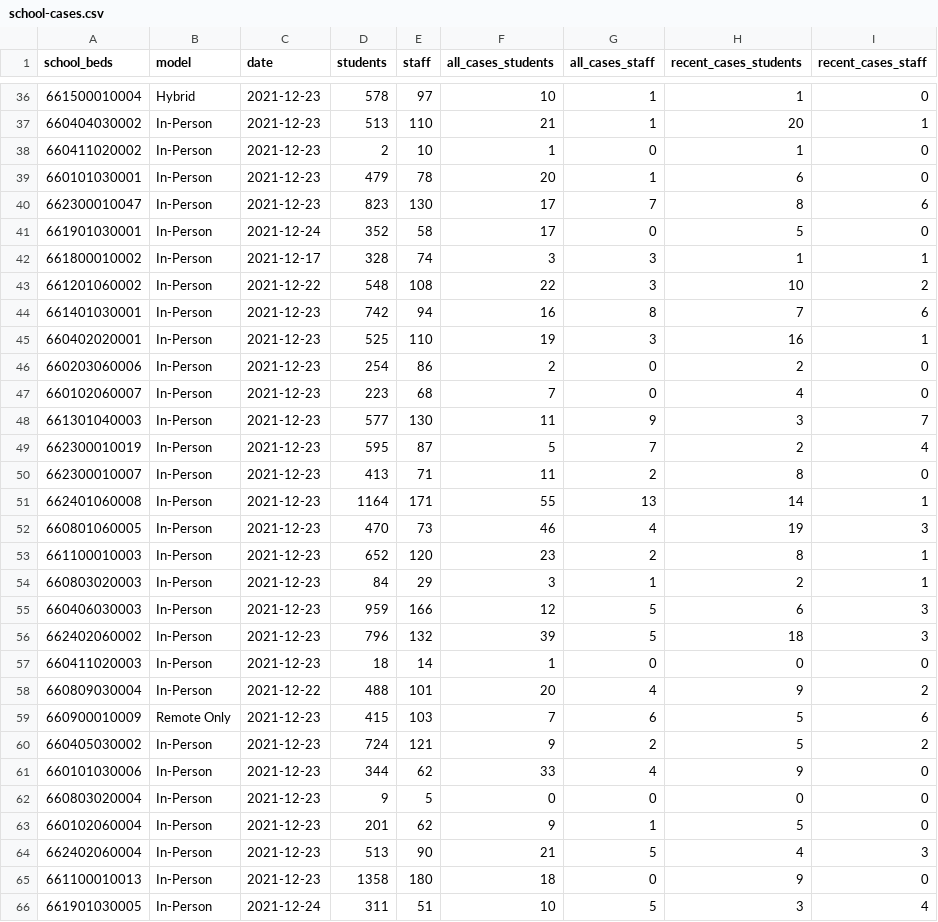
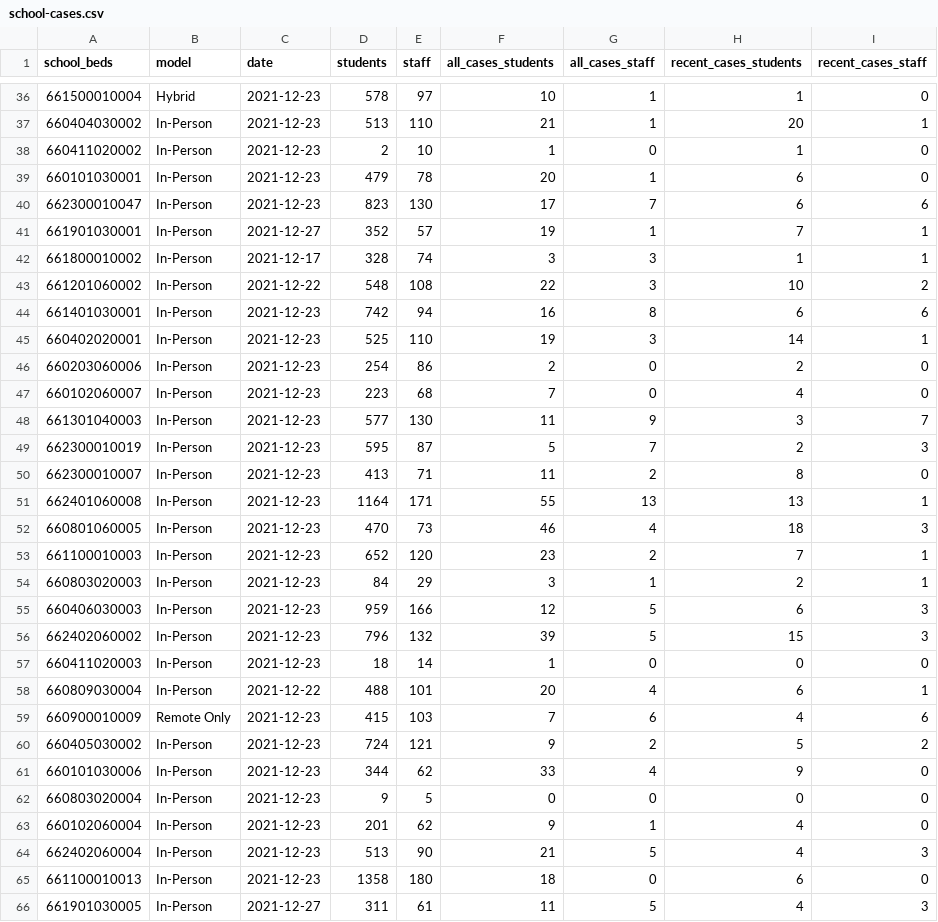
Before and after one commit to mfherman/westchester-covid, a CSV file: data/school-cases.csv, drawn as a sheet; only a part is shown, gaps mark what is left out; the diff covers the shown part only.

```diff
--- a/data/school-cases.csv
+++ b/data/school-cases.csv
@@ -39,8 +39,8 @@ school_beds,model,date,students,staff,all_cases_students,all_cases_staff,recent_
 660101030001,In-Person,2021-12-23,479,78,20,1,6,0
-662300010047,In-Person,2021-12-23,823,130,17,7,8,6
-661901030001,In-Person,2021-12-24,352,58,17,0,5,0
+662300010047,In-Person,2021-12-23,823,130,17,7,6,6
+661901030001,In-Person,2021-12-27,352,57,19,1,7,1
 661800010002,In-Person,2021-12-17,328,74,3,3,1,1
 661201060002,In-Person,2021-12-22,548,108,22,3,10,2
-661401030001,In-Person,2021-12-23,742,94,16,8,7,6
-660402020001,In-Person,2021-12-23,525,110,19,3,16,1
+661401030001,In-Person,2021-12-23,742,94,16,8,6,6
+660402020001,In-Person,2021-12-23,525,110,19,3,14,1
 660203060006,In-Person,2021-12-23,254,86,2,0,2,0
@@ -48,13 +48,13 @@ school_beds,model,date,students,staff,all_cases_students,all_cases_staff,recent_
 661301040003,In-Person,2021-12-23,577,130,11,9,3,7
-662300010019,In-Person,2021-12-23,595,87,5,7,2,4
+662300010019,In-Person,2021-12-23,595,87,5,7,2,3
 662300010007,In-Person,2021-12-23,413,71,11,2,8,0
-662401060008,In-Person,2021-12-23,1164,171,55,13,14,1
-660801060005,In-Person,2021-12-23,470,73,46,4,19,3
-661100010003,In-Person,2021-12-23,652,120,23,2,8,1
+662401060008,In-Person,2021-12-23,1164,171,55,13,13,1
+660801060005,In-Person,2021-12-23,470,73,46,4,18,3
+661100010003,In-Person,2021-12-23,652,120,23,2,7,1
 660803020003,In-Person,2021-12-23,84,29,3,1,2,1
 660406030003,In-Person,2021-12-23,959,166,12,5,6,3
-662402060002,In-Person,2021-12-23,796,132,39,5,18,3
+662402060002,In-Person,2021-12-23,796,132,39,5,15,3
 660411020003,In-Person,2021-12-23,18,14,1,0,0,0
-660809030004,In-Person,2021-12-22,488,101,20,4,9,2
-660900010009,Remote Only,2021-12-23,415,103,7,6,5,6
+660809030004,In-Person,2021-12-22,488,101,20,4,6,1
+660900010009,Remote Only,2021-12-23,415,103,7,6,4,6
 660405030002,In-Person,2021-12-23,724,121,9,2,5,2
@@ -62,5 +62,5 @@ school_beds,model,date,students,staff,all_cases_students,all_cases_staff,recent_
 660803020004,In-Person,2021-12-23,9,5,0,0,0,0
-660102060004,In-Person,2021-12-23,201,62,9,1,5,0
+660102060004,In-Person,2021-12-23,201,62,9,1,4,0
 662402060004,In-Person,2021-12-23,513,90,21,5,4,3
-661100010013,In-Person,2021-12-23,1358,180,18,0,9,0
-661901030005,In-Person,2021-12-24,311,51,10,5,3,4
+661100010013,In-Person,2021-12-23,1358,180,18,0,6,0
+661901030005,In-Person,2021-12-27,311,61,11,5,4,3
```
Also changed, not shown: 135 edited cells elsewhere in this file, data/county-cases-deaths-nyt.csv, data/county-cases-tests-nys.csv, 12 other files.
